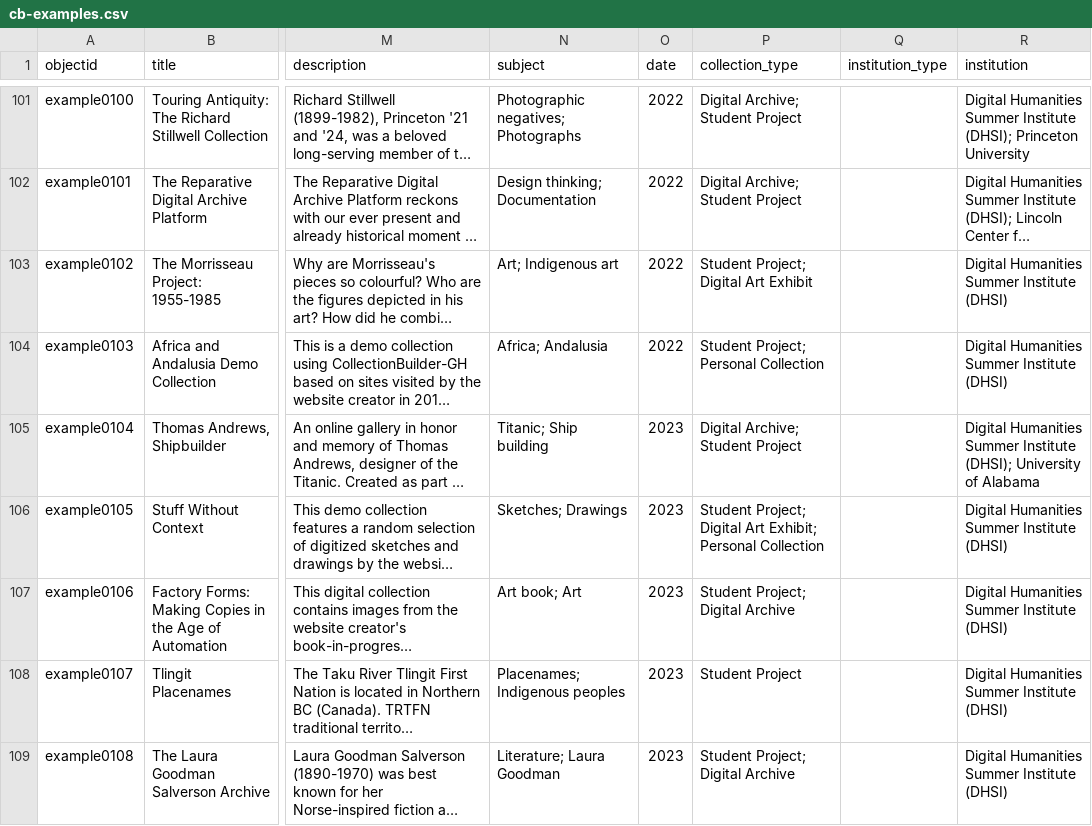
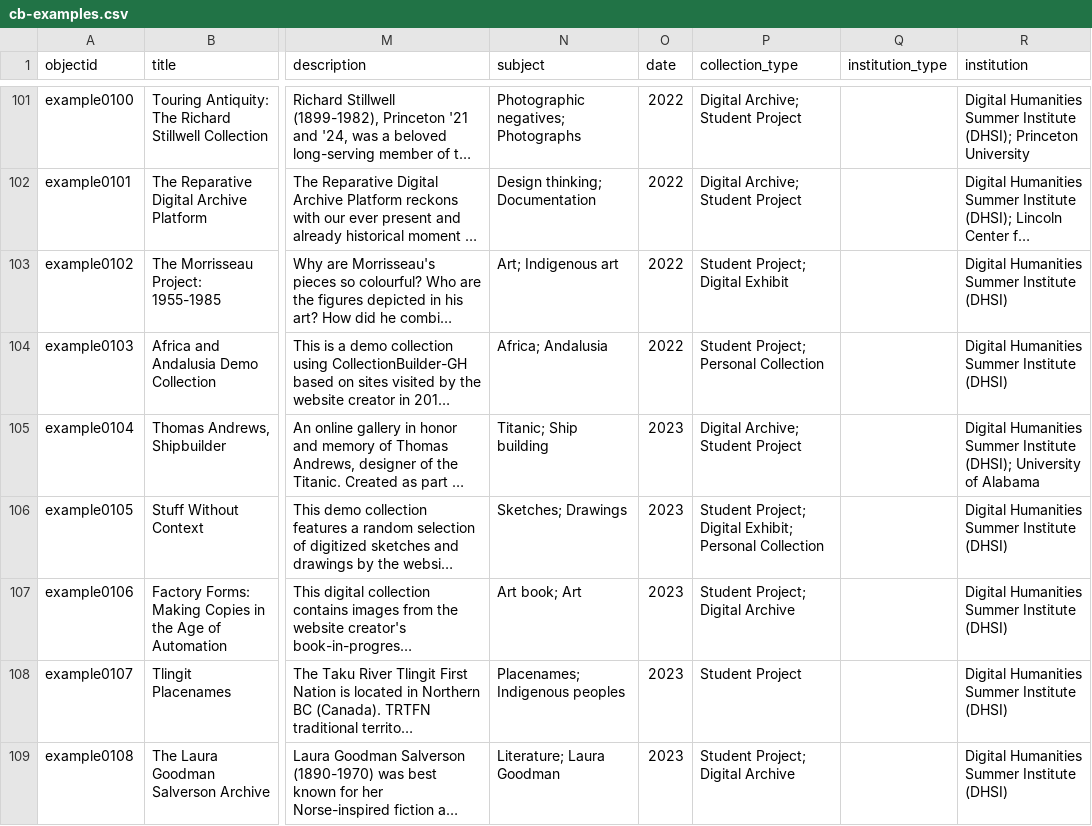
Before and after one commit to CollectionBuilder/cb-examples, a CSV file: _data/cb-examples.csv, drawn as a sheet; only a part is shown, gaps mark what is left out; long unchanged cells end in …; the diff covers the shown part only; the diff names each change by its address in the sheet, - before the commit and + after, or states it on an @@ line.

```diff
--- a/_data/cb-examples.csv
+++ b/_data/cb-examples.csv
-P103 (collection_type): Student Project; Digital Art Exhibit
+P103 (collection_type): Student Project; Digital Exhibit
-P106 (collection_type): …Project; Digital Art Exhibit; Personal…
+P106 (collection_type): …Project; Digital Exhibit; Personal…
```
Also changed, not shown: 1 added row and 3 edited cells elsewhere in this file, 3 other files.
